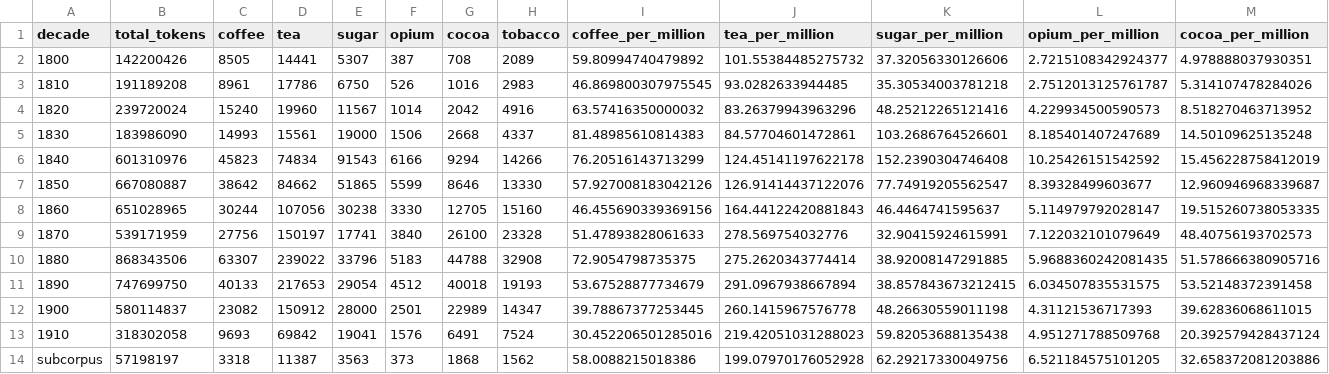
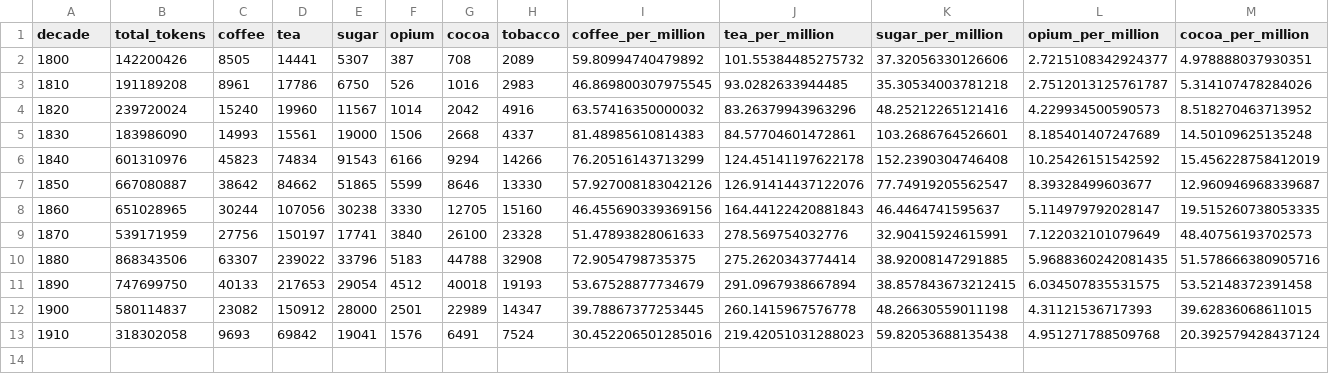
Before and after one commit to jiaqiiiiii/commodities, a CSV file: corpus_preparation/decade_term_frequencies.csv, drawn as a sheet; only a part is shown; rows hold the shown columns only; the diff names each change by its address in the sheet, - before the commit and + after, or states it on an @@ line.

Commit message:
Update decade_term_frequencies.csv

```diff
--- a/corpus_preparation/decade_term_frequencies.csv
+++ b/corpus_preparation/decade_term_frequencies.csv
-row 14: subcorpus | 57198197 | 3318 | 11387 | 3563 | 373 | 1868 | 1562 | 58.0088215018386 | 199.07970176052928 | 62.29217330049756 | 6.521184575101205 | 32.658372081203886
```
